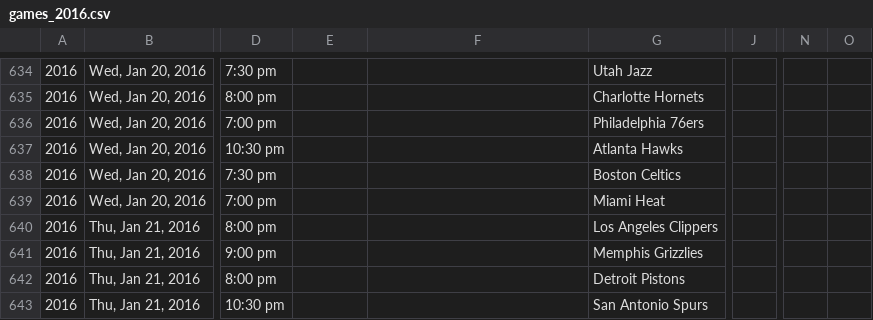
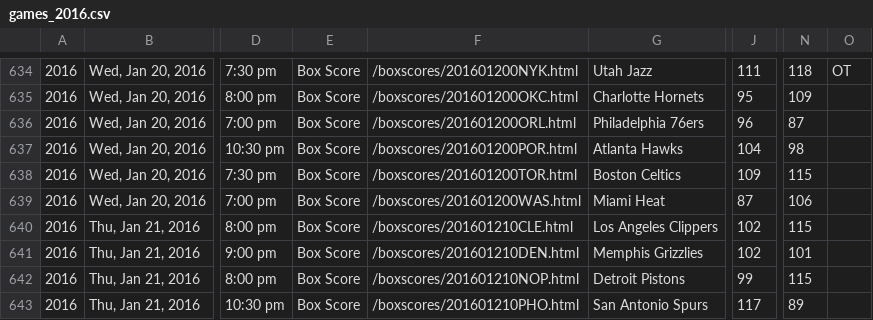
Before and after one commit to octonion/basketball, a CSV file: bbref/csv/games_2016.csv, drawn as a sheet; only a part is shown, gaps mark what is left out; the diff covers the shown part only; the diff names each change by its address in the sheet, - before the commit and + after, or states it on an @@ line.

```diff
--- a/bbref/csv/games_2016.csv
+++ b/bbref/csv/games_2016.csv
-E634:E643: (empty)
+E634:E643: Box Score
-F634: (empty)
+F634: /boxscores/201601200NYK.html
-J634: (empty)
+J634: 111
-N634: (empty)
+N634: 118
-O634: (empty)
+O634: OT
-F635: (empty)
+F635: /boxscores/201601200OKC.html
-J635: (empty)
+J635: 95
-N635: (empty)
+N635: 109
-F636: (empty)
+F636: /boxscores/201601200ORL.html
-J636: (empty)
+J636: 96
-N636: (empty)
+N636: 87
-F637: (empty)
+F637: /boxscores/201601200POR.html
-J637: (empty)
+J637: 104
-N637: (empty)
+N637: 98
-F638: (empty)
+F638: /boxscores/201601200TOR.html
-J638: (empty)
+J638: 109
-N638: (empty)
+N638: 115
-F639: (empty)
+F639: /boxscores/201601200WAS.html
-J639: (empty)
+J639: 87
-N639: (empty)
+N639: 106
-F640: (empty)
+F640: /boxscores/201601210CLE.html
-J640:J641: (empty)
+J640:J641: 102
-N640: (empty)
+N640: 115
-F641: (empty)
+F641: /boxscores/201601210DEN.html
-N641: (empty)
+N641: 101
-F642: (empty)
+F642: /boxscores/201601210NOP.html
-J642: (empty)
+J642: 99
-N642: (empty)
+N642: 115
-F643: (empty)
+F643: /boxscores/201601210PHO.html
-J643: (empty)
+J643: 117
-N643: (empty)
+N643: 89
```
Also changed, not shown: 1 added row and 78 edited cells elsewhere in this file, 5 other files.
